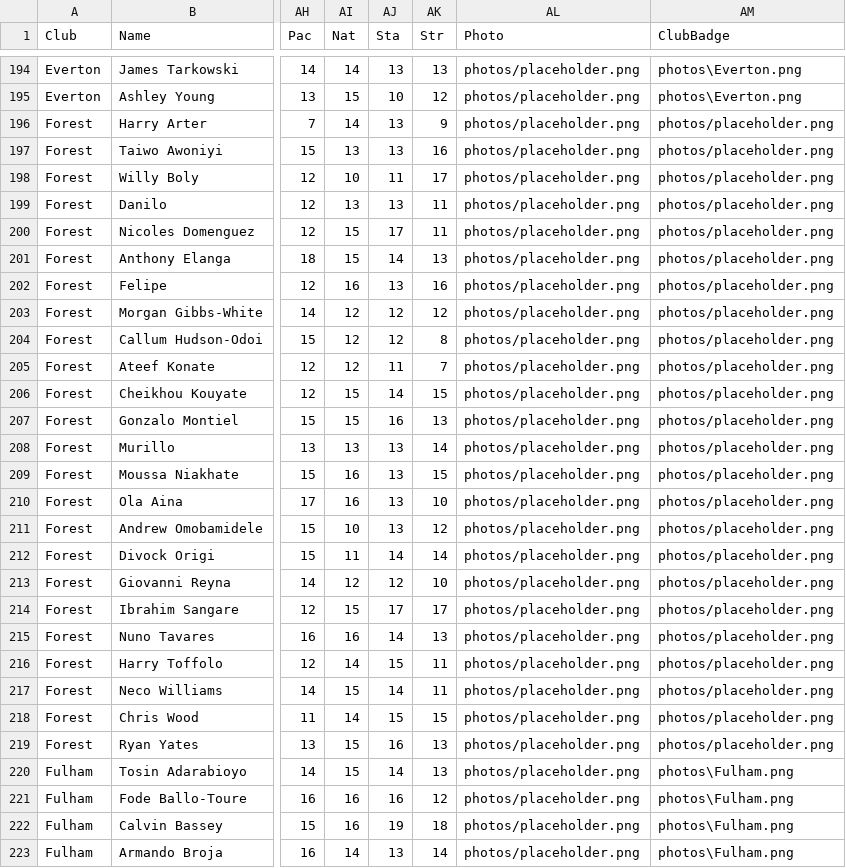
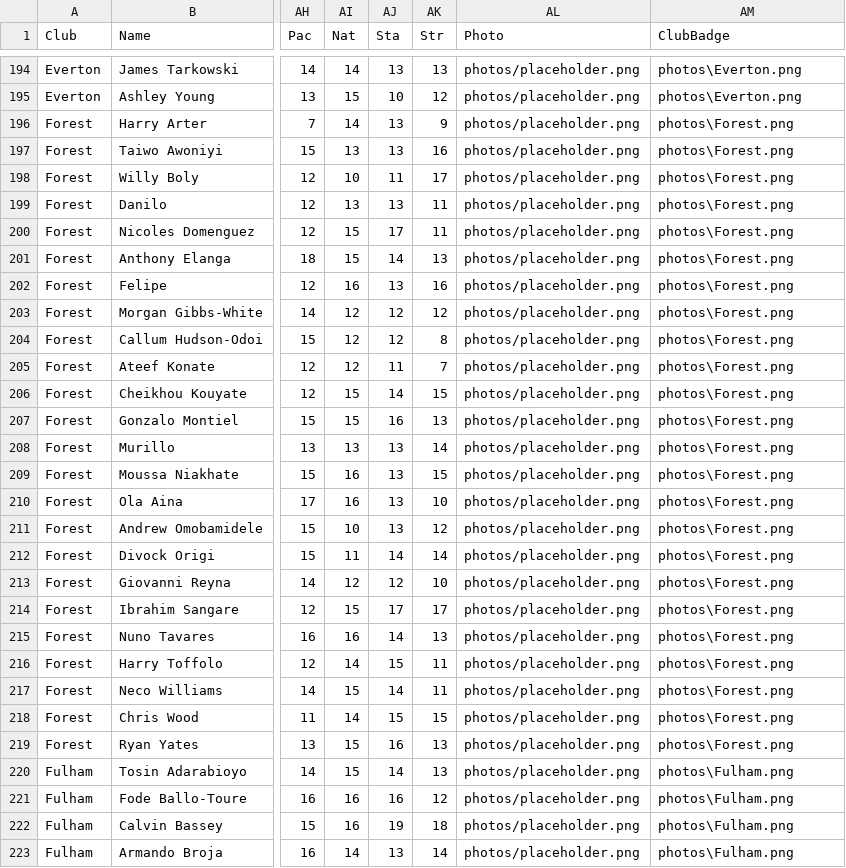
Before and after one commit to louisD123/EPL-predictions-using-FM24-attributes, a CSV file: attributes_with_images.csv, drawn as a sheet; only a part is shown, gaps mark what is left out; the diff covers the shown part only; the diff names each change by its address in the sheet, - before the commit and + after, or states it on an @@ line.

```diff
--- a/attributes_with_images.csv
+++ b/attributes_with_images.csv
-AM196:AM219 (ClubBadge): photos/placeholder.png
+AM196:AM219 (ClubBadge): photos\Forest.png
```
Also changed, not shown: 2 edited cells elsewhere in this file, 3 other files.
